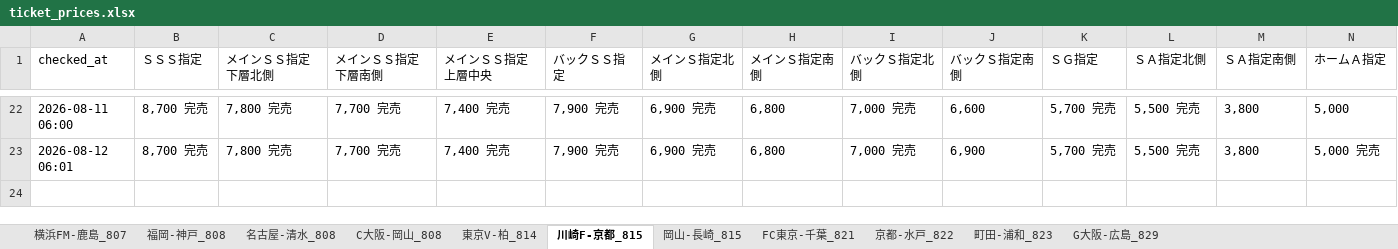
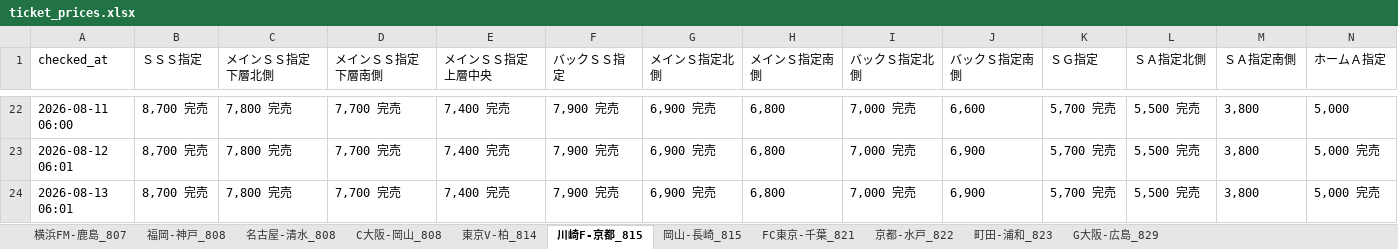
Before and after one commit to bladesofsteel-19/Jticket-monitor, an Excel workbook: ticket_prices.xlsx, sheet 川崎F-京都_815, drawn as a sheet; only a part is shown, gaps mark what is left out; values as stored, in another font and other column widths than the file's, no borders; rows hold the shown columns only; the diff names each change by its address in the sheet, - before the commit and + after, or states it on an @@ line.

```diff
--- a/ticket_prices.xlsx (sheet 川崎F-京都_815)
+++ b/ticket_prices.xlsx (sheet 川崎F-京都_815)
+row 24: 2026-08-13 06:01 | 8,700 完売 | 7,800 完売 | 7,700 完売 | 7,400 完売 | 7,900 完売 | 6,900 完売 | 6,800 | 7,000 完売 | 6,900 | 5,700 完売 | 5,500 完売 | 3,800 | 5,000 完売
```
Also changed, not shown: sheet 京都-水戸_822, sheet 町田-浦和_823, sheet FC東京-千葉_821, sheet 東京V-柏_814, sheet G大阪-広島_829, sheet 岡山-長崎_815, 1 other file.
